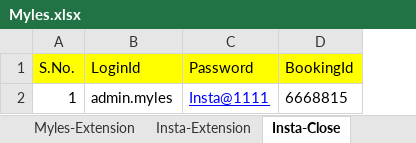
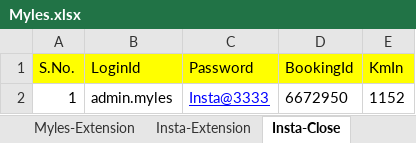
Before and after one commit to jayyadav89/Myles-Repository, an Excel workbook: Myles.xlsx, sheet Insta-Close, drawn as a sheet; values as stored, in another font and other column widths than the file's, no borders; the diff names each change by its address in the sheet, - before the commit and + after, or states it on an @@ line.

Commit message:
Added Explore Cancel and DS close Scripts.

```diff
--- a/Myles.xlsx (sheet Insta-Close)
+++ b/Myles.xlsx (sheet Insta-Close)
+column E (KmIn), row 2: 1152
-C2 (Password): Insta@1111
+C2 (Password): Insta@3333
-D2 (BookingId): 6668815
+D2 (BookingId): 6672950
```
Also changed, not shown: sheet Insta-Booking, sheet Myles-Extension, sheet Myles-Cancel, sheet Insta-Open, sheet Insta-Extension, sheet Myles, 3 more sheets, other sheet tabs, 23 other files.
